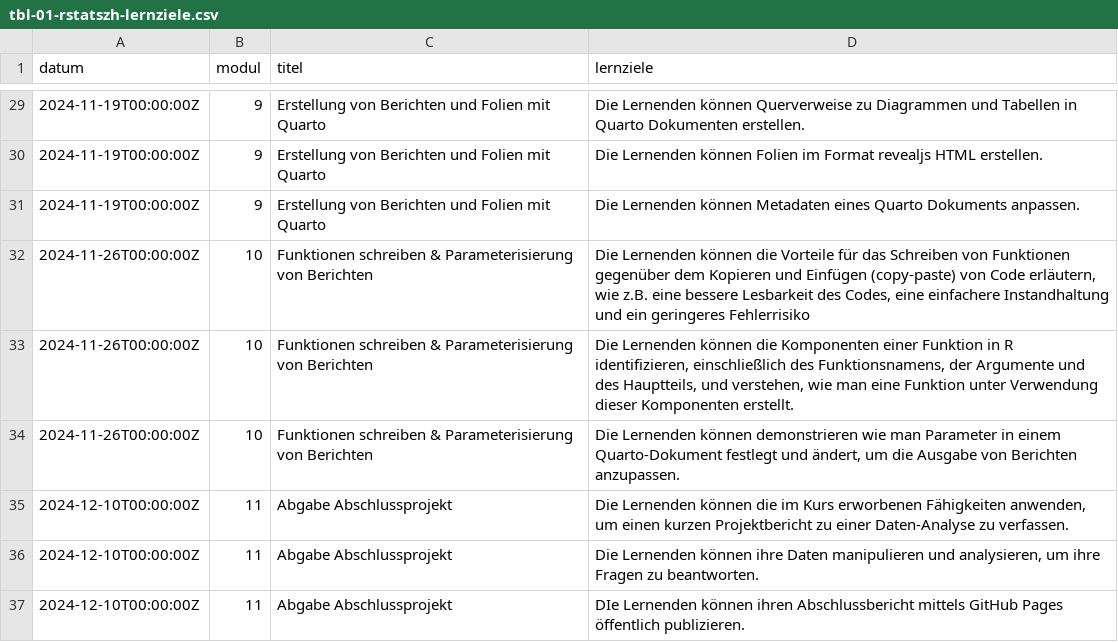
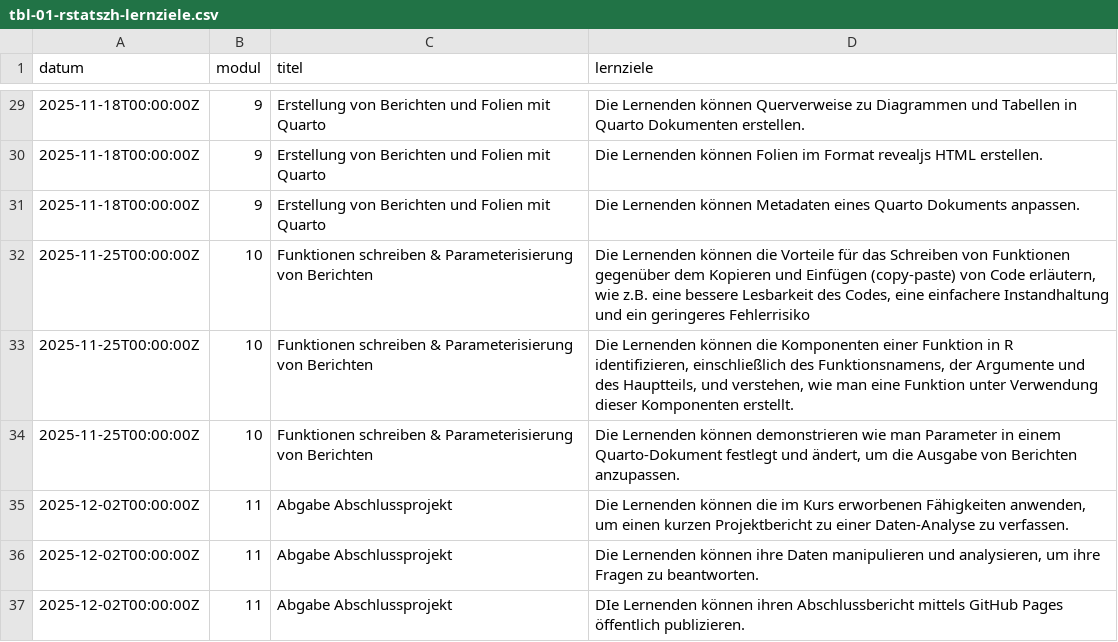
Before and after one commit to rstatszh-k011/website, a CSV file: data/tbl-01-rstatszh-lernziele.csv, drawn as a sheet; only a part is shown, gaps mark what is left out; the diff covers the shown part only.

```diff
--- a/data/tbl-01-rstatszh-lernziele.csv
+++ b/data/tbl-01-rstatszh-lernziele.csv
@@ -29,9 +29,9 @@ datum,modul,titel,lernziele
-2024-11-19T00:00:00Z,9,Erstellung von Berichten und Folien mit Quarto,Die Lernenden können Querverweise zu Diagrammen und Tabellen in Quarto Dokumenten erstellen.
-2024-11-19T00:00:00Z,9,Erstellung von Berichten und Folien mit Quarto,Die Lernenden können Folien im Format revealjs HTML erstellen.
-2024-11-19T00:00:00Z,9,Erstellung von Berichten und Folien mit Quarto,Die Lernenden können Metadaten eines Quarto Dokuments anpassen.
-2024-11-26T00:00:00Z,10,Funktionen schreiben & Parameterisierung von Berichten,"Die Lernenden können die Vorteile für das Schreiben von Funktionen gegenüber dem Kopieren und Einfügen (copy-paste) von Code erläutern, wie z.B. eine bessere Lesbarkeit des Codes, eine einfachere Instandhaltung und ein geringeres Fehlerrisiko"
-2024-11-26T00:00:00Z,10,Funktionen schreiben & Parameterisierung von Berichten,"Die Lernenden können die Komponenten einer Funktion in R identifizieren, einschließlich des Funktionsnamens, der Argumente und des Hauptteils, und verstehen, wie man eine Funktion unter Verwendung dieser Komponenten erstellt."
-2024-11-26T00:00:00Z,10,Funktionen schreiben & Parameterisierung von Berichten,"Die Lernenden können demonstrieren wie man Parameter in einem Quarto-Dokument festlegt und ändert, um die Ausgabe von Berichten anzupassen."
-2024-12-10T00:00:00Z,11,Abgabe Abschlussprojekt,"Die Lernenden können die im Kurs erworbenen Fähigkeiten anwenden, um einen kurzen Projektbericht zu einer Daten-Analyse zu verfassen."
-2024-12-10T00:00:00Z,11,Abgabe Abschlussprojekt,"Die Lernenden können ihre Daten manipulieren und analysieren, um ihre Fragen zu beantworten."
-2024-12-10T00:00:00Z,11,Abgabe Abschlussprojekt,DIe Lernenden können ihren Abschlussbericht mittels GitHub Pages öffentlich publizieren.
+2025-11-18T00:00:00Z,9,Erstellung von Berichten und Folien mit Quarto,Die Lernenden können Querverweise zu Diagrammen und Tabellen in Quarto Dokumenten erstellen.
+2025-11-18T00:00:00Z,9,Erstellung von Berichten und Folien mit Quarto,Die Lernenden können Folien im Format revealjs HTML erstellen.
+2025-11-18T00:00:00Z,9,Erstellung von Berichten und Folien mit Quarto,Die Lernenden können Metadaten eines Quarto Dokuments anpassen.
+2025-11-25T00:00:00Z,10,Funktionen schreiben & Parameterisierung von Berichten,"Die Lernenden können die Vorteile für das Schreiben von Funktionen gegenüber dem Kopieren und Einfügen (copy-paste) von Code erläutern, wie z.B. eine bessere Lesbarkeit des Codes, eine einfachere Instandhaltung und ein geringeres Fehlerrisiko"
+2025-11-25T00:00:00Z,10,Funktionen schreiben & Parameterisierung von Berichten,"Die Lernenden können die Komponenten einer Funktion in R identifizieren, einschließlich des Funktionsnamens, der Argumente und des Hauptteils, und verstehen, wie man eine Funktion unter Verwendung dieser Komponenten erstellt."
+2025-11-25T00:00:00Z,10,Funktionen schreiben & Parameterisierung von Berichten,"Die Lernenden können demonstrieren wie man Parameter in einem Quarto-Dokument festlegt und ändert, um die Ausgabe von Berichten anzupassen."
+2025-12-02T00:00:00Z,11,Abgabe Abschlussprojekt,"Die Lernenden können die im Kurs erworbenen Fähigkeiten anwenden, um einen kurzen Projektbericht zu einer Daten-Analyse zu verfassen."
+2025-12-02T00:00:00Z,11,Abgabe Abschlussprojekt,"Die Lernenden können ihre Daten manipulieren und analysieren, um ihre Fragen zu beantworten."
+2025-12-02T00:00:00Z,11,Abgabe Abschlussprojekt,DIe Lernenden können ihren Abschlussbericht mittels GitHub Pages öffentlich publizieren.
```
Also changed, not shown: 27 edited cells elsewhere in this file, data/tbl-00-rstatszh-kursplan.csv, data/tbl-02-rstatszh-abschlussprojekt.csv, 2 other files.
